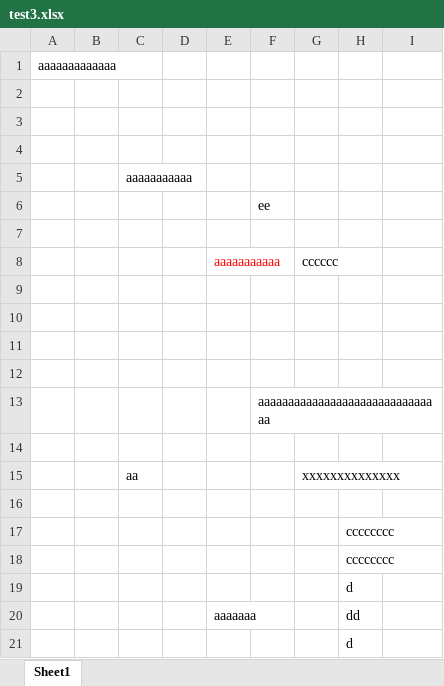
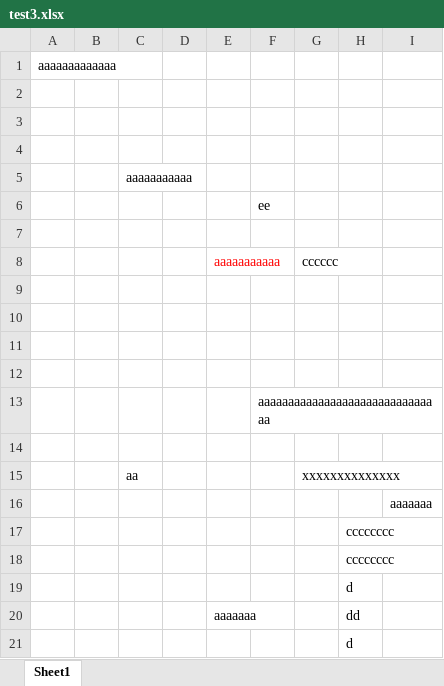
Before and after one commit to tachitetsuya/mytest, an Excel workbook: test3.xlsx, sheet Sheet1, drawn as a sheet; values as stored, in another font and other column widths than the file's, no borders; the diff names each change by its address in the sheet, - before the commit and + after, or states it on an @@ line.

Commit message:
test

```diff
--- a/test3.xlsx (sheet Sheet1)
+++ b/test3.xlsx (sheet Sheet1)
-I16: (empty)
+I16: aaaaaaa
```
